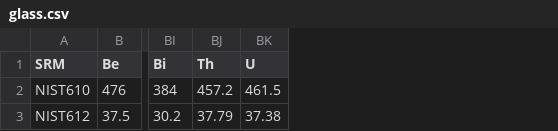
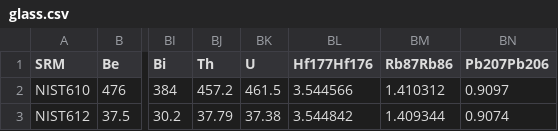
Before and after one commit to pvermees/Plasmatrace, a CSV file: settings/glass.csv, drawn as a sheet; only a part is shown, gaps mark what is left out; the diff names each change by its address in the sheet, - before the commit and + after, or states it on an @@ line.

```diff
--- a/settings/glass.csv
+++ b/settings/glass.csv
+column BL (Hf177Hf176), rows 2-3: 3.544566 | 3.544842
+column BM (Rb87Rb86), rows 2-3: 1.410312 | 1.409344
+column BN (Pb207Pb206), rows 2-3: 0.9097 | 0.9074
```
Also changed, not shown: settings/standards.csv, 8 other files.
